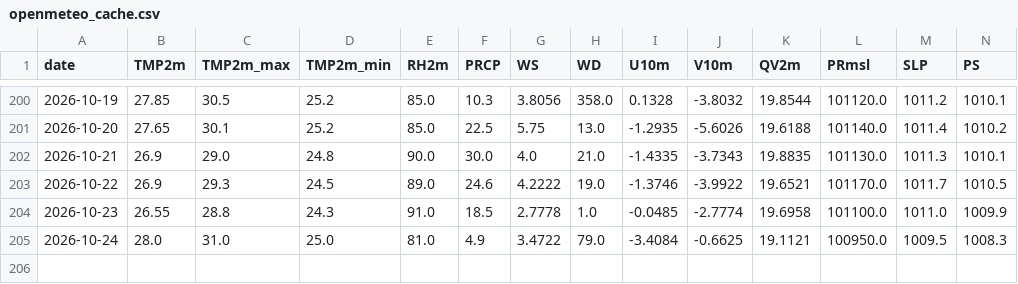
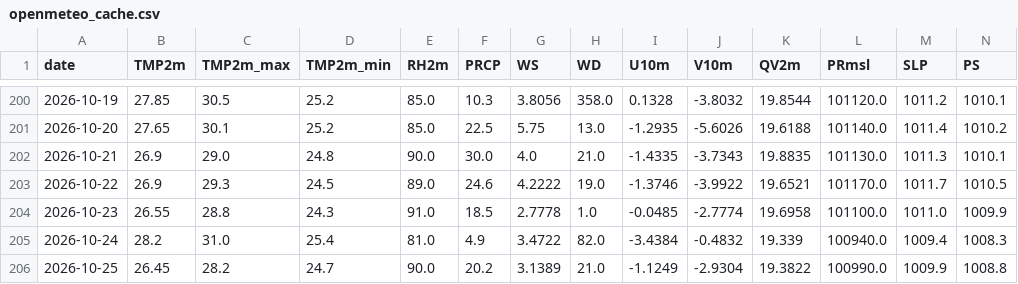
Before and after one commit to souravk03/HQNN-live-multicity, a CSV file: hqnn live pk/data/chennai/openmeteo_cache.csv, drawn as a sheet; only a part is shown, gaps mark what is left out; rows hold the shown columns only; the diff names each change by its address in the sheet, - before the commit and + after, or states it on an @@ line.

Commit message:
Daily HQNN live cycle — 2026-10-25T20:46:16

```diff
--- a/hqnn live pk/data/chennai/openmeteo_cache.csv
+++ b/hqnn live pk/data/chennai/openmeteo_cache.csv
-B205 (TMP2m): 28.0
+B205 (TMP2m): 28.2
-D205 (TMP2m_min): 25.0
+D205 (TMP2m_min): 25.4
-H205 (WD): 79.0
+H205 (WD): 82.0
-I205 (U10m): -3.4084
+I205 (U10m): -3.4384
-J205 (V10m): -0.6625
+J205 (V10m): -0.4832
-K205 (QV2m): 19.1121
+K205 (QV2m): 19.339
-L205 (PRmsl): 100950.0
+L205 (PRmsl): 100940.0
-M205 (SLP): 1009.5
+M205 (SLP): 1009.4
+row 206: 2026-10-25 | 26.45 | 28.2 | 24.7 | 90.0 | 20.2 | 3.1389 | 21.0 | -1.1249 | -2.9304 | 19.3822 | 100990.0 | 1009.9 | 1008.8
```
Also changed, not shown: hqnn live pk/data/delhi/openmeteo_cache.csv, hqnn live pk/data/mumbai/openmeteo_cache.csv, 51 other files.
